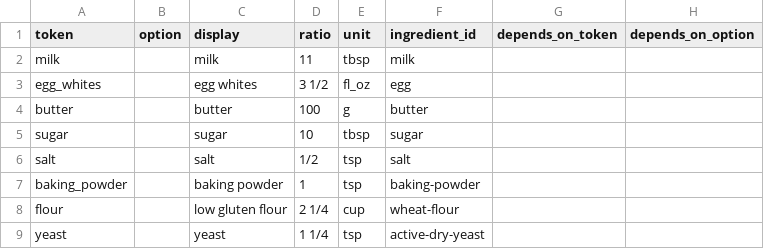
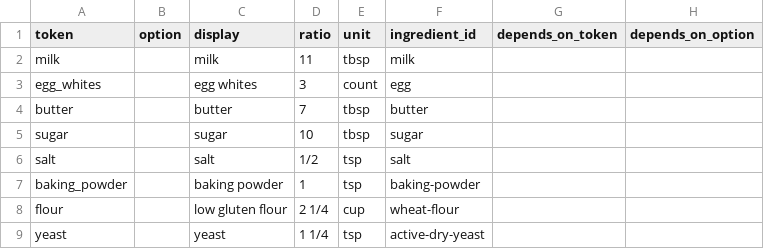
Before and after one commit to natanai/cookingdb, a CSV file: recipes/bread-maker-cake/ingredients.csv, drawn as a sheet.

```diff
--- a/recipes/bread-maker-cake/ingredients.csv
+++ b/recipes/bread-maker-cake/ingredients.csv
@@ -2,4 +2,4 @@ token,option,display,ratio,unit,ingredient_id,depends_on_token,depends_on_option
 milk,,milk,11,tbsp,milk,,
-egg_whites,,egg whites,3 1/2,fl_oz,egg,,
-butter,,butter,100,g,butter,,
+egg_whites,,egg whites,3,count,egg,,
+butter,,butter,7,tbsp,butter,,
 sugar,,sugar,10,tbsp,sugar,,
```
Also changed, not shown: docs/built/nutrition_coverage_report.csv, 2 other files.
